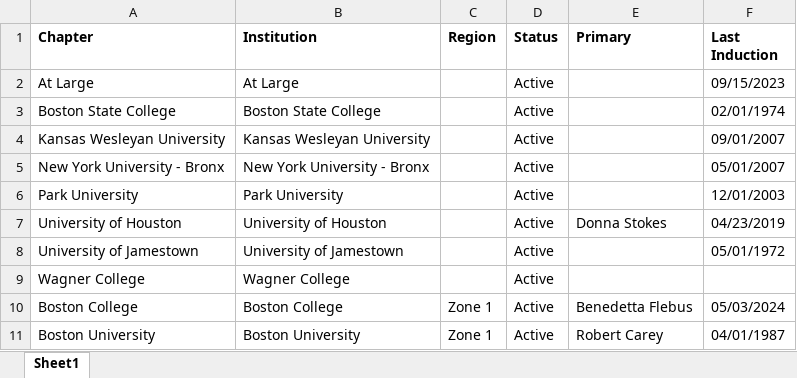
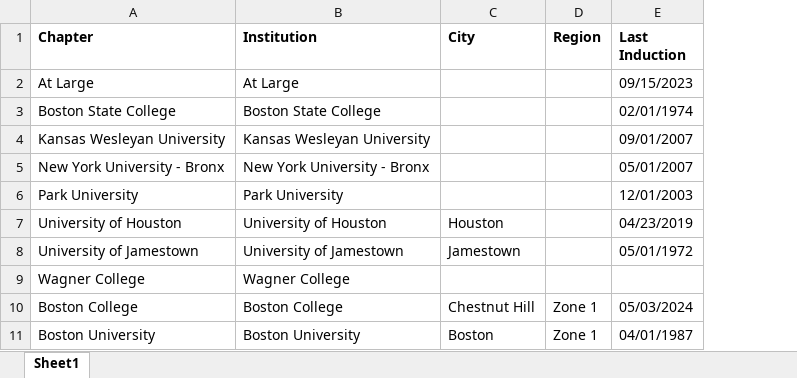
Before and after one commit to Collins-kariuk/SPS-Report-Automation, an Excel workbook: MHS Chapters.xlsx, sheet Sheet1, drawn as a sheet; only a part is shown; values as stored, in another font and other column widths than the file's, no borders; removed rows and columns are numbered as before the commit, all else as after; the diff names each change by its address in the sheet, - before the commit and + after, or states it on an @@ line.

Commit message:
Include the 'City' column
I realized that instead of just relying on the school name for comparison across Excel files, I should rely on both the school name and the city in which the school is location due to problems arising when just comparing school names and the subjectivity of the similarity score between school names when using the fuzzy wuzzy library.

```diff
--- a/MHS Chapters.xlsx (sheet Sheet1)
+++ b/MHS Chapters.xlsx (sheet Sheet1)
+column C (City), rows 7-11: Houston | Jamestown |  | Chestnut Hill | Boston
-column D (Status), rows 2-11: all Active
-column E (Primary), rows 7-11: Donna Stokes |  |  | Benedetta Flebus | Robert Carey
```
